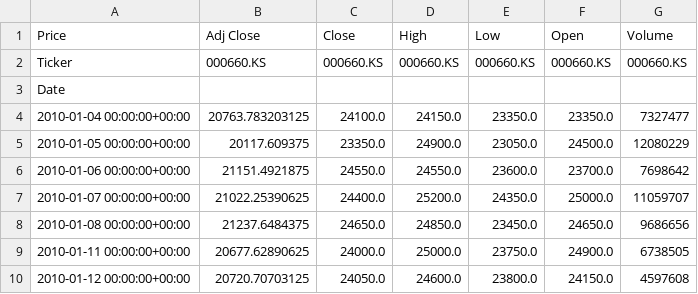
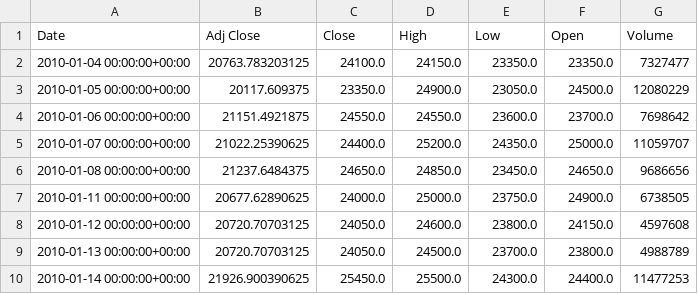
Before and after one commit to erol-berk-iyibozkurt/Learning-Code, a CSV file: Projects/The Influence of AI Boom on Tech Stocks/Data_of_biggest_100_companies/000660.KS_data.csv, drawn as a sheet; only a part is shown; the shorter side is filled out with more unchanged rows.

Commit message:
Data Cleaning

```diff
--- a/Projects/The Influence of AI Boom on Tech Stocks/Data_of_biggest_100_companies/000660.KS_data.csv
+++ b/Projects/The Influence of AI Boom on Tech Stocks/Data_of_biggest_100_companies/000660.KS_data.csv
@@ -1,4 +1,2 @@
-Price,Adj Close,Close,High,Low,Open,Volume
-Ticker,000660.KS,000660.KS,000660.KS,000660.KS,000660.KS,000660.KS
-Date,,,,,,
+Date,Adj Close,Close,High,Low,Open,Volume
 2010-01-04 00:00:00+00:00,20763.783203125,24100.0,24150.0,23350.0,23350.0,7327477
```
Also changed, not shown: Projects/The Influence of AI Boom on Tech Stocks/Data_of_biggest_100_companies/2454.TW_data.csv, Projects/The Influence of AI Boom on Tech Stocks/Data_of_biggest_100_companies/ABNB_data.csv, 21 other files.
